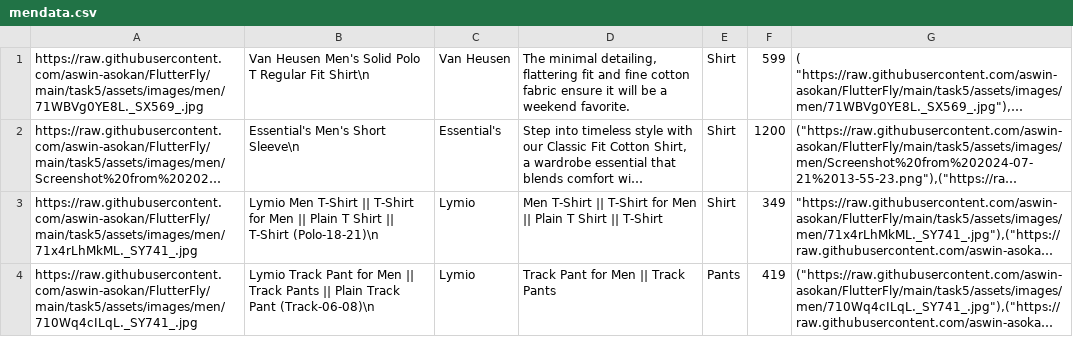
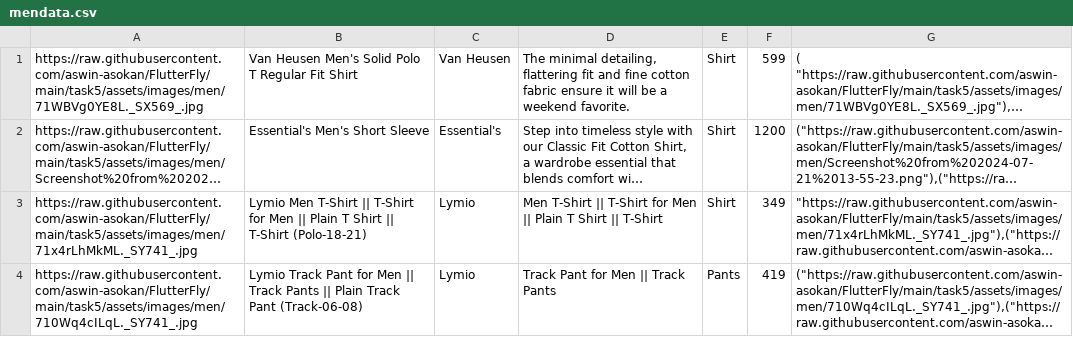
Before and after one commit to aswin-asokan/FlutterFly, a CSV file: task5/assets/mendata.csv, drawn as a sheet; long unchanged cells end in …; the diff names each change by its address in the sheet, - before the commit and + after, or states it on an @@ line.

```diff
--- a/task5/assets/mendata.csv
+++ b/task5/assets/mendata.csv
-B1: …Regular Fit Shirt\n
+B1: …Regular Fit Shirt
-B2: Essential's Men's Short Sleeve\n
+B2: Essential's Men's Short Sleeve
-B3: …|| T-Shirt (Polo-18-21)\n
+B3: …|| T-Shirt (Polo-18-21)
-B4: …Track Pant (Track-06-08)\n
+B4: …Track Pant (Track-06-08)
```
Also changed, not shown: task5/assets/kids.csv, task5/assets/womendata.csv, 25 other files.
